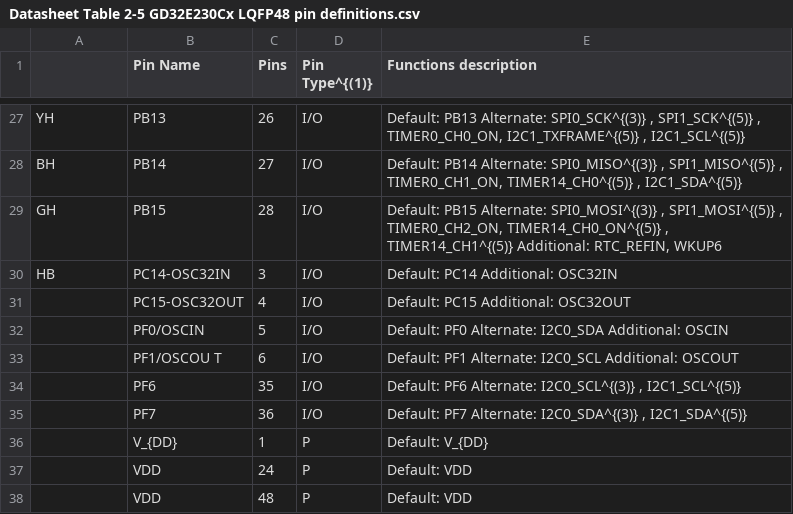
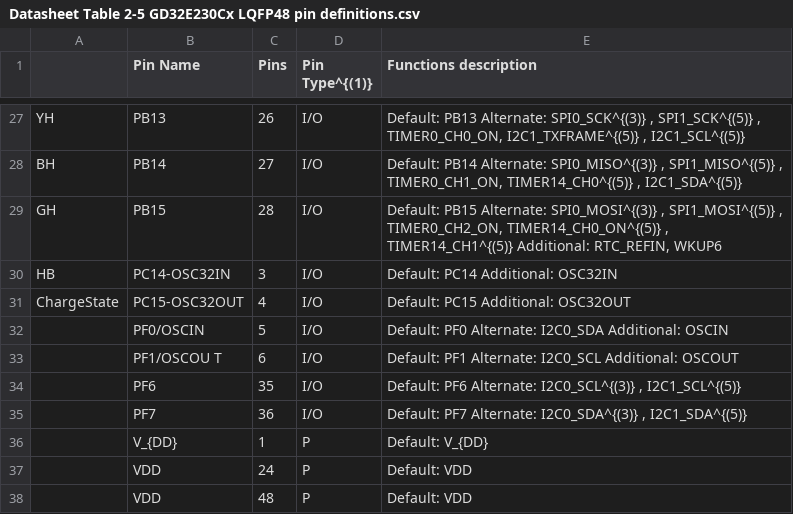
Before and after one commit to mateuszfcg/Hoverboard-Firmware-Hack-Gen2.x, a CSV file: Schematics_2.7/Datasheet Table 2-5 GD32E230Cx LQFP48 pin definitions.csv, drawn as a sheet; only a part is shown, gaps mark what is left out.

Commit message:
Mapped Charge_State input

```diff
--- a/Schematics_2.7/Datasheet Table 2-5 GD32E230Cx LQFP48 pin definitions.csv
+++ b/Schematics_2.7/Datasheet Table 2-5 GD32E230Cx LQFP48 pin definitions.csv
@@ -30,3 +30,3 @@ GH,PB15,28,I/O,"Default: PB15 Alternate: SPI0_MOSI^{(3)} , SPI1_MOSI^{(5)} , TIM
 HB,PC14-OSC32IN,3,I/O,Default: PC14 Additional: OSC32IN
-,PC15-OSC32OUT,4,I/O,Default: PC15 Additional: OSC32OUT
+ChargeState,PC15-OSC32OUT,4,I/O,Default: PC15 Additional: OSC32OUT
 ,PF0/OSCIN,5,I/O,Default: PF0 Alternate: I2C0_SDA Additional: OSCIN
```
Also changed, not shown: 1 other file.
